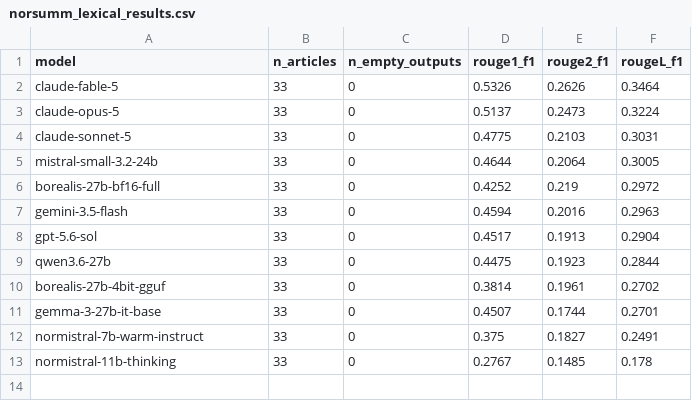
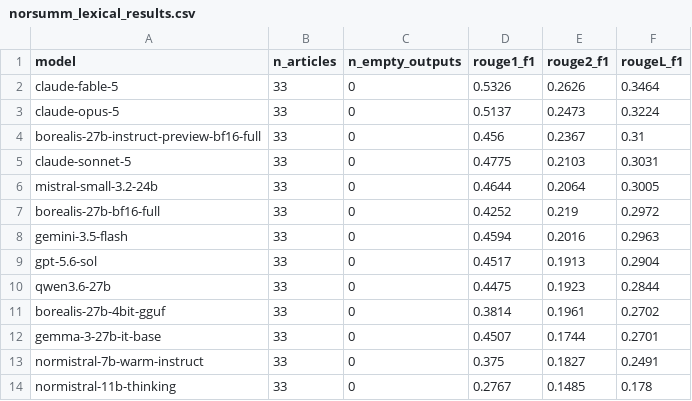
Before and after one commit to rymarinelli/embedding, a CSV file: benchmarks/results/norsumm_lexical_results.csv, drawn as a sheet.

```diff
--- a/benchmarks/results/norsumm_lexical_results.csv
+++ b/benchmarks/results/norsumm_lexical_results.csv
@@ -3,2 +3,3 @@ claude-fable-5,33,0,0.5326,0.2626,0.3464
 claude-opus-5,33,0,0.5137,0.2473,0.3224
+borealis-27b-instruct-preview-bf16-full,33,0,0.456,0.2367,0.31
 claude-sonnet-5,33,0,0.4775,0.2103,0.3031
```
Also changed, not shown: 3 other files.
